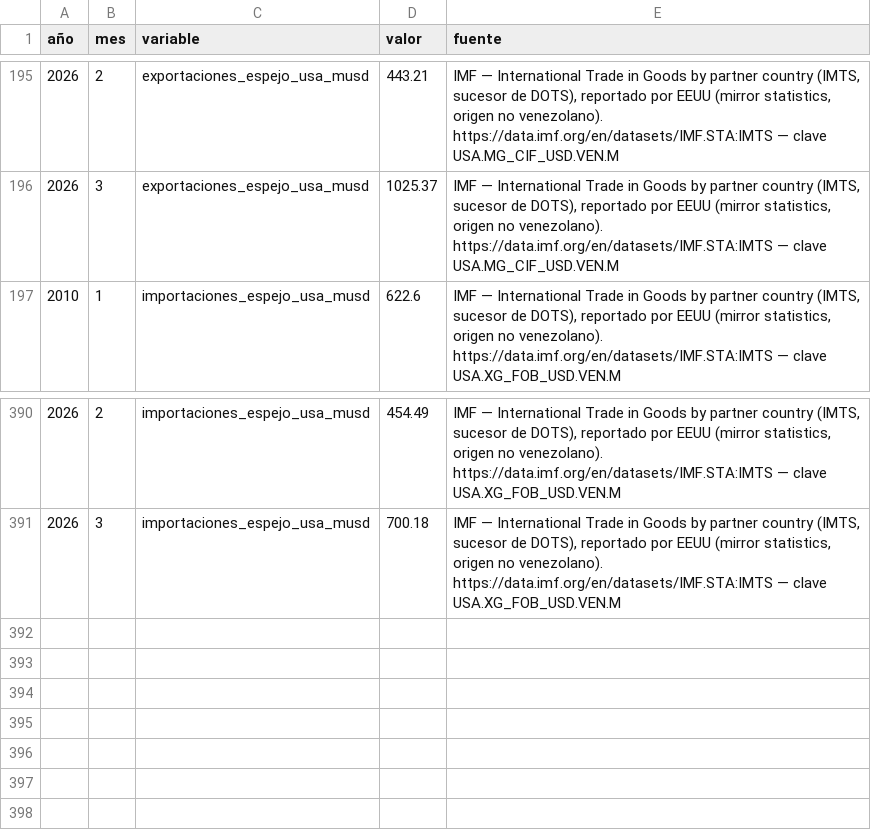
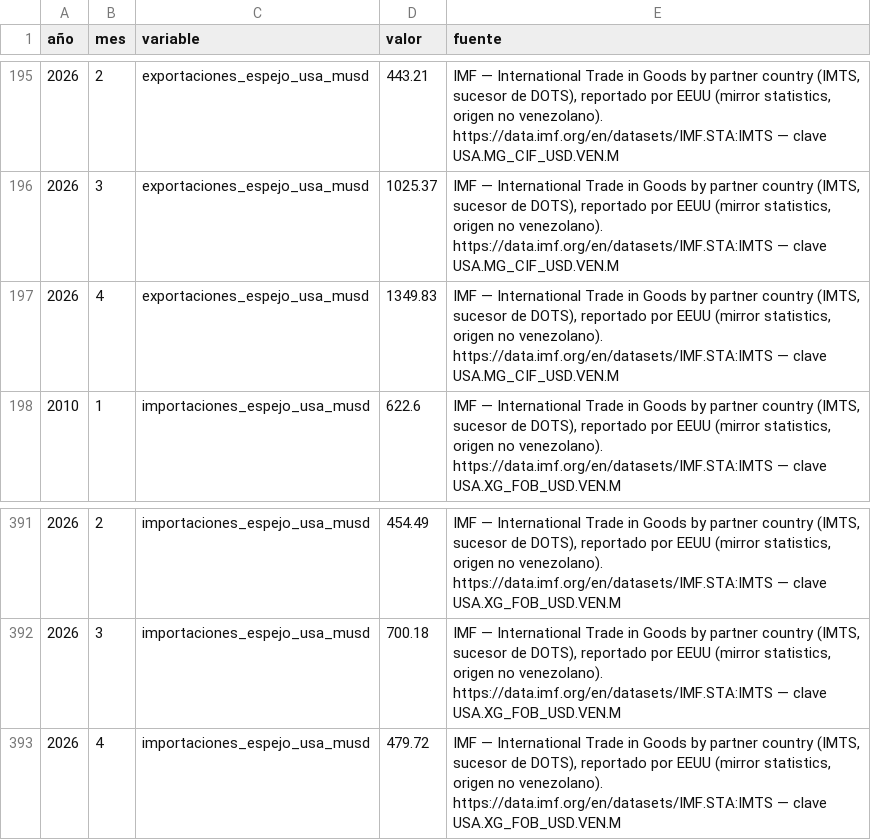
Before and after one commit to Felipegomeze2/ICIV, a CSV file: iciv/data/raw/imts_monthly.csv, drawn as a sheet; only a part is shown, gaps mark what is left out.

```diff
--- a/iciv/data/raw/imts_monthly.csv
+++ b/iciv/data/raw/imts_monthly.csv
@@ -196,2 +196,3 @@
 2026,3,exportaciones_espejo_usa_musd,1025.37,"IMF — International Trade in Goods by partner country (IMTS, sucesor de DOTS), reportado por EEUU (mirror statistics, origen no venezolano). https://data.imf.org/en/datasets/IMF.STA:IMTS — clave USA.MG_CIF_USD.VEN.M"
+2026,4,exportaciones_espejo_usa_musd,1349.83,"IMF — International Trade in Goods by partner country (IMTS, sucesor de DOTS), reportado por EEUU (mirror statistics, origen no venezolano). https://data.imf.org/en/datasets/IMF.STA:IMTS — clave USA.MG_CIF_USD.VEN.M"
 2010,1,importaciones_espejo_usa_musd,622.6,"IMF — International Trade in Goods by partner country (IMTS, sucesor de DOTS), reportado por EEUU (mirror statistics, origen no venezolano). https://data.imf.org/en/datasets/IMF.STA:IMTS — clave USA.XG_FOB_USD.VEN.M"
@@ -391 +392,2 @@
 2026,3,importaciones_espejo_usa_musd,700.18,"IMF — International Trade in Goods by partner country (IMTS, sucesor de DOTS), reportado por EEUU (mirror statistics, origen no venezolano). https://data.imf.org/en/datasets/IMF.STA:IMTS — clave USA.XG_FOB_USD.VEN.M"
+2026,4,importaciones_espejo_usa_musd,479.72,"IMF — International Trade in Goods by partner country (IMTS, sucesor de DOTS), reportado por EEUU (mirror statistics, origen no venezolano). https://data.imf.org/en/datasets/IMF.STA:IMTS — clave USA.XG_FOB_USD.VEN.M"
```
Also changed, not shown: iciv/data/raw/eia_monthly.csv, iciv/data/raw/fred_monthly.csv, 15 other files.
